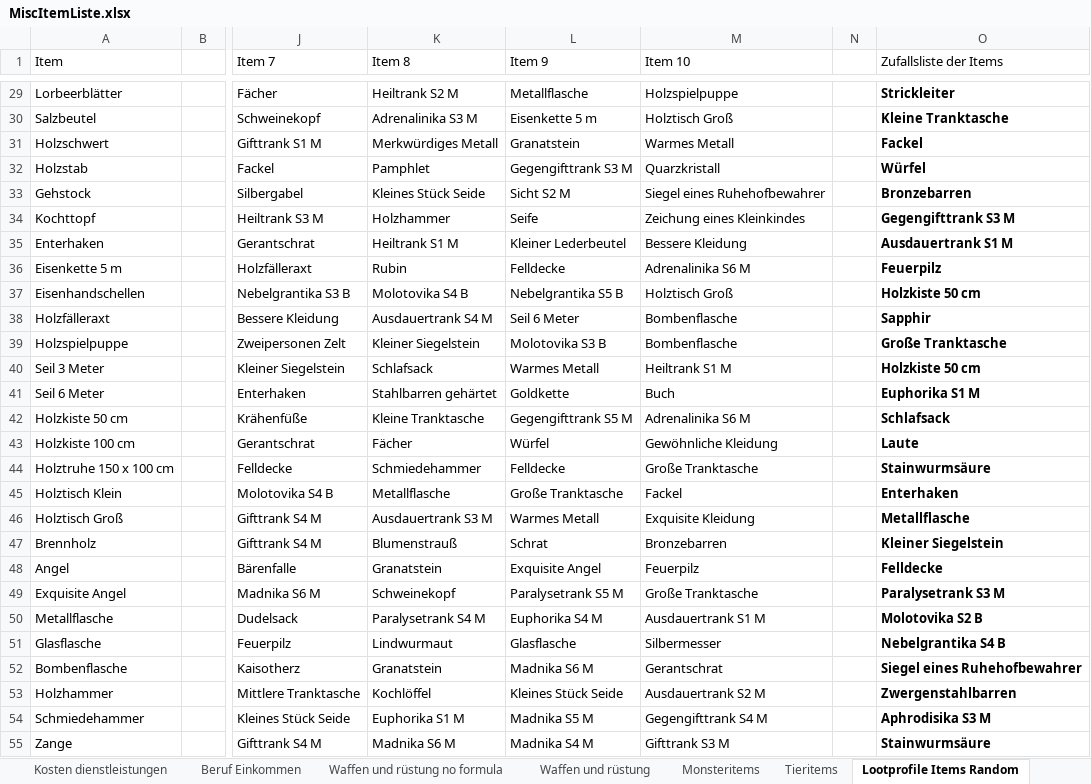
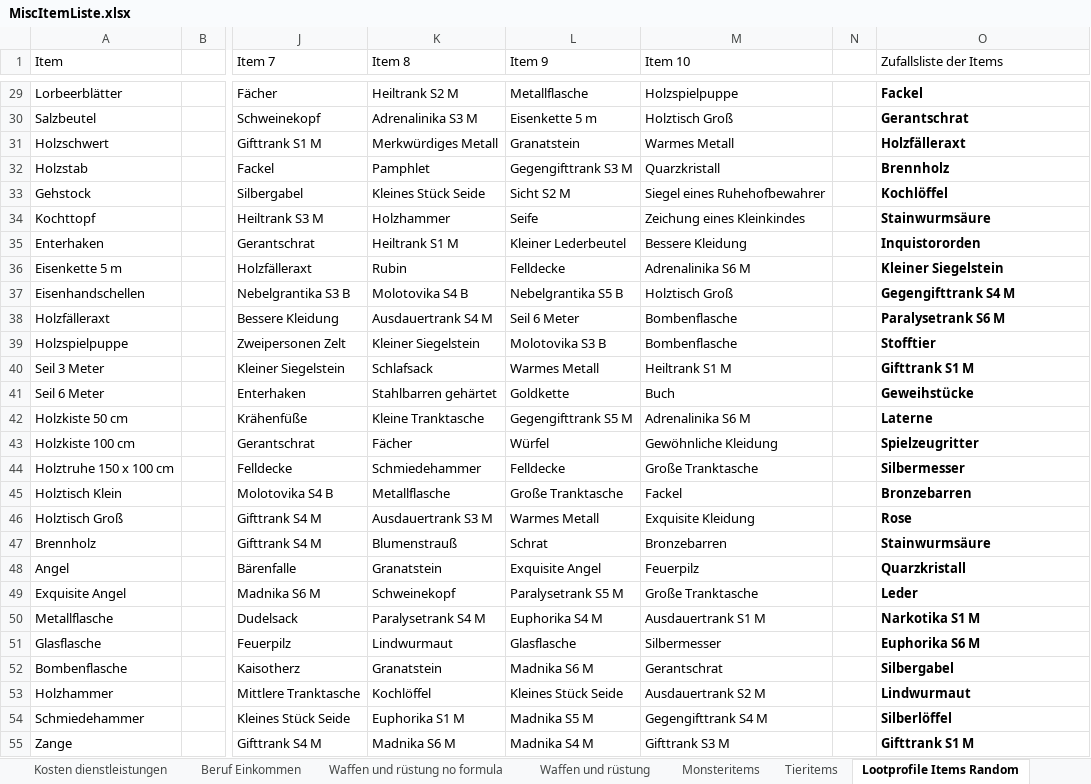
Before and after one commit to SValv/Orbis, an Excel workbook: Container/Data/MiscItemListe.xlsx, sheet Lootprofile Items Random, drawn as a sheet; only a part is shown, gaps mark what is left out; values as stored, in another font and other column widths than the file's, no borders; the diff covers the shown part only; the diff names each change by its address in the sheet, - before the commit and + after, or states it on an @@ line.

```diff
--- a/Container/Data/MiscItemListe.xlsx (sheet Lootprofile Items Random)
+++ b/Container/Data/MiscItemListe.xlsx (sheet Lootprofile Items Random)
-O29 (Zufallsliste der Items): Strickleiter
+O29 (Zufallsliste der Items): Fackel
-O30 (Zufallsliste der Items): Kleine Tranktasche
+O30 (Zufallsliste der Items): Gerantschrat
-O31 (Zufallsliste der Items): Fackel
+O31 (Zufallsliste der Items): Holzfälleraxt
-O32 (Zufallsliste der Items): Würfel
+O32 (Zufallsliste der Items): Brennholz
-O33 (Zufallsliste der Items): Bronzebarren
+O33 (Zufallsliste der Items): Kochlöffel
-O34 (Zufallsliste der Items): Gegengifttrank S3 M
+O34 (Zufallsliste der Items): Stainwurmsäure
-O35 (Zufallsliste der Items): Ausdauertrank S1 M
+O35 (Zufallsliste der Items): Inquistororden
-O36 (Zufallsliste der Items): Feuerpilz
+O36 (Zufallsliste der Items): Kleiner Siegelstein
-O37 (Zufallsliste der Items): Holzkiste 50 cm
+O37 (Zufallsliste der Items): Gegengifttrank S4 M
-O38 (Zufallsliste der Items): Sapphir
+O38 (Zufallsliste der Items): Paralysetrank S6 M
-O39 (Zufallsliste der Items): Große Tranktasche
+O39 (Zufallsliste der Items): Stofftier
-O40 (Zufallsliste der Items): Holzkiste 50 cm
+O40 (Zufallsliste der Items): Gifttrank S1 M
-O41 (Zufallsliste der Items): Euphorika S1 M
+O41 (Zufallsliste der Items): Geweihstücke
-O42 (Zufallsliste der Items): Schlafsack
+O42 (Zufallsliste der Items): Laterne
-O43 (Zufallsliste der Items): Laute
+O43 (Zufallsliste der Items): Spielzeugritter
-O44 (Zufallsliste der Items): Stainwurmsäure
+O44 (Zufallsliste der Items): Silbermesser
-O45 (Zufallsliste der Items): Enterhaken
+O45 (Zufallsliste der Items): Bronzebarren
-O46 (Zufallsliste der Items): Metallflasche
+O46 (Zufallsliste der Items): Rose
-O47 (Zufallsliste der Items): Kleiner Siegelstein
+O47 (Zufallsliste der Items): Stainwurmsäure
-O48 (Zufallsliste der Items): Felldecke
+O48 (Zufallsliste der Items): Quarzkristall
-O49 (Zufallsliste der Items): Paralysetrank S3 M
+O49 (Zufallsliste der Items): Leder
-O50 (Zufallsliste der Items): Molotovika S2 B
+O50 (Zufallsliste der Items): Narkotika S1 M
-O51 (Zufallsliste der Items): Nebelgrantika S4 B
+O51 (Zufallsliste der Items): Euphorika S6 M
-O52 (Zufallsliste der Items): Siegel eines Ruhehofbewahrer
+O52 (Zufallsliste der Items): Silbergabel
-O53 (Zufallsliste der Items): Zwergenstahlbarren
+O53 (Zufallsliste der Items): Lindwurmaut
-O54 (Zufallsliste der Items): Aphrodisika S3 M
+O54 (Zufallsliste der Items): Silberlöffel
-O55 (Zufallsliste der Items): Stainwurmsäure
+O55 (Zufallsliste der Items): Gifttrank S1 M
```
Also changed, not shown: 31 edited cells elsewhere in this sheet, sheet Kosten zum Schmieden, sheet Preisüberarbeitung 3.5, sheet Alle Gegenstände, other sheet tabs, DownloadContainer/CCSheetBlank.xlsx, OrbisGame/Container/Data/MiscItemListe.xlsx, 10 other files.
